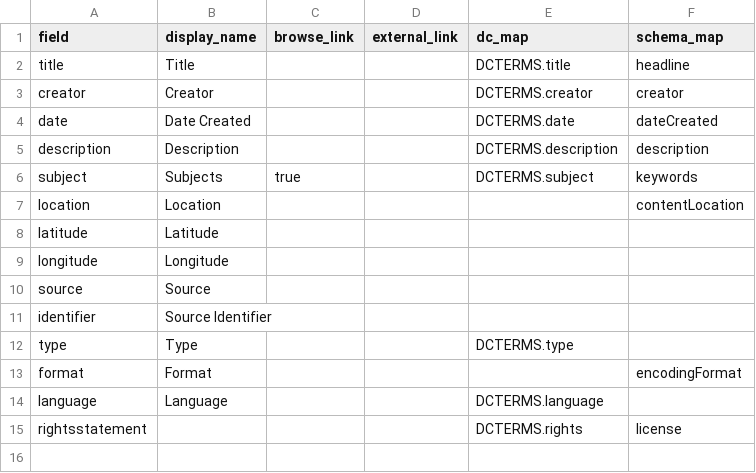
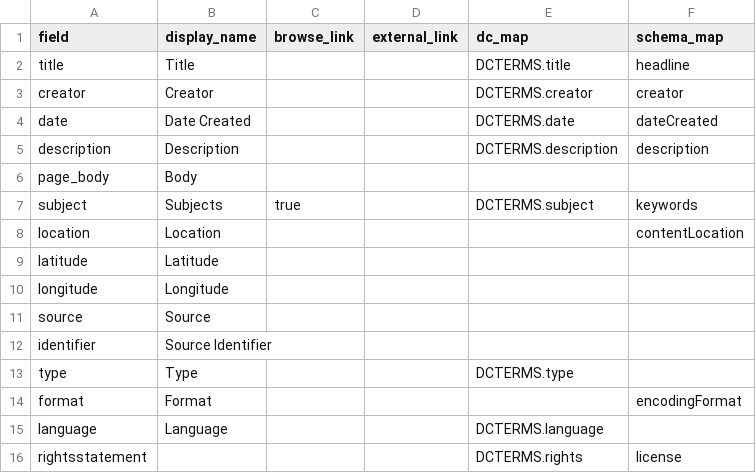
Before and after one commit to marcosvdotcom/collection_builder_csv, a CSV file: _data/config-metadata.csv, drawn as a sheet.

Commit message:
switching to mujeres dataset

```diff
--- a/_data/config-metadata.csv
+++ b/_data/config-metadata.csv
@@ -5,2 +5,3 @@ date,Date Created,,,DCTERMS.date,dateCreated
 description,Description,,,DCTERMS.description,description
+page_body,Body,,,,,
 subject,Subjects,true,,DCTERMS.subject,keywords
```
Also changed, not shown: 4 other files.
